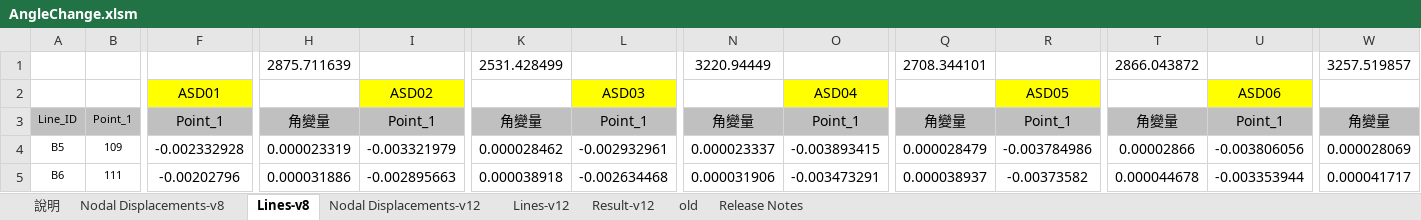
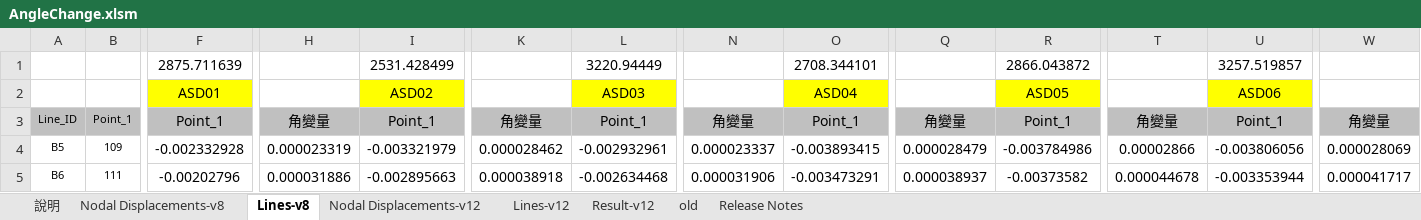
Before and after one commit to skyran1278/VbaProject, an Excel workbook: 20180126_AngleChange/AngleChange.xlsm, sheet Lines-v8, drawn as a sheet; only a part is shown, gaps mark what is left out; values as stored, in another font and other column widths than the file's, no borders; charts and pictures not drawn; removed rows and columns are numbered as before the commit, all else as after; rows hold the shown columns only; the diff names each change by its address in the sheet, - before the commit and + after, or states it on an @@ line.

Commit message:
angle change

```diff
--- a/20180126_AngleChange/AngleChange.xlsm (sheet Lines-v8)
+++ b/20180126_AngleChange/AngleChange.xlsm (sheet Lines-v8)
-row 1:  |  |  | 2875.711639 |  | 2531.428499 |  | 3220.94449 |  | 2708.344101 |  | 2866.043872 |  | 3257.519857
+row 1:  |  | 2875.711639 |  | 2531.428499 |  | 3220.94449 |  | 2708.344101 |  | 2866.043872 |  | 3257.519857
```
Also changed, not shown: sheet Release Notes, 2 other files.
